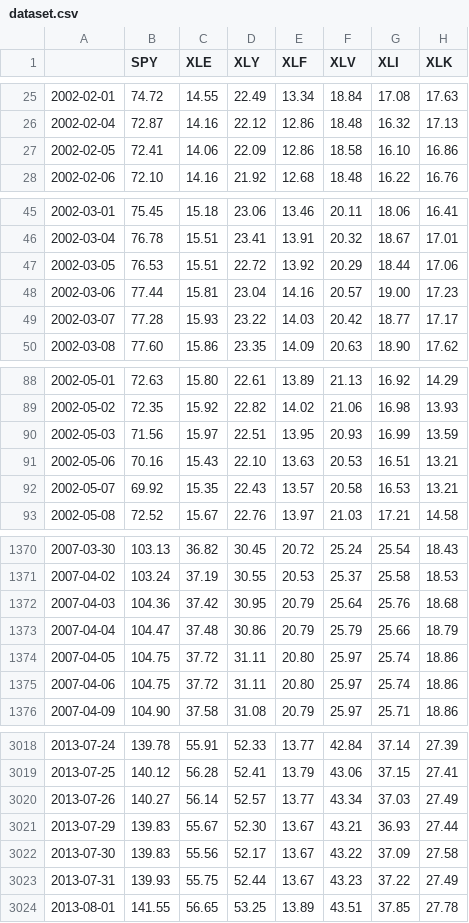
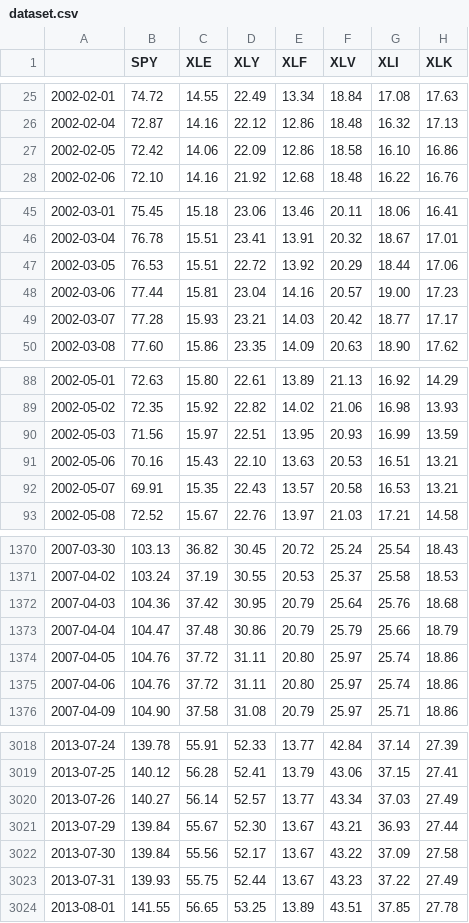
Before and after one commit to sechlol/intro_ds_2023, a CSV file: out/dataset.csv, drawn as a sheet; only a part is shown, gaps mark what is left out; the diff covers the shown part only; the diff names each change by its address in the sheet, - before the commit and + after, or states it on an @@ line.

```diff
--- a/out/dataset.csv
+++ b/out/dataset.csv
-B27 (SPY): 72.41
+B27 (SPY): 72.42
-D49 (XLY): 23.22
+D49 (XLY): 23.21
-B92 (SPY): 69.92
+B92 (SPY): 69.91
-B1374:B1375 (SPY): 104.75
+B1374:B1375 (SPY): 104.76
-B3021:B3022 (SPY): 139.83
+B3021:B3022 (SPY): 139.84
```
Also changed, not shown: 33 edited cells elsewhere in this file, 2 other files.
